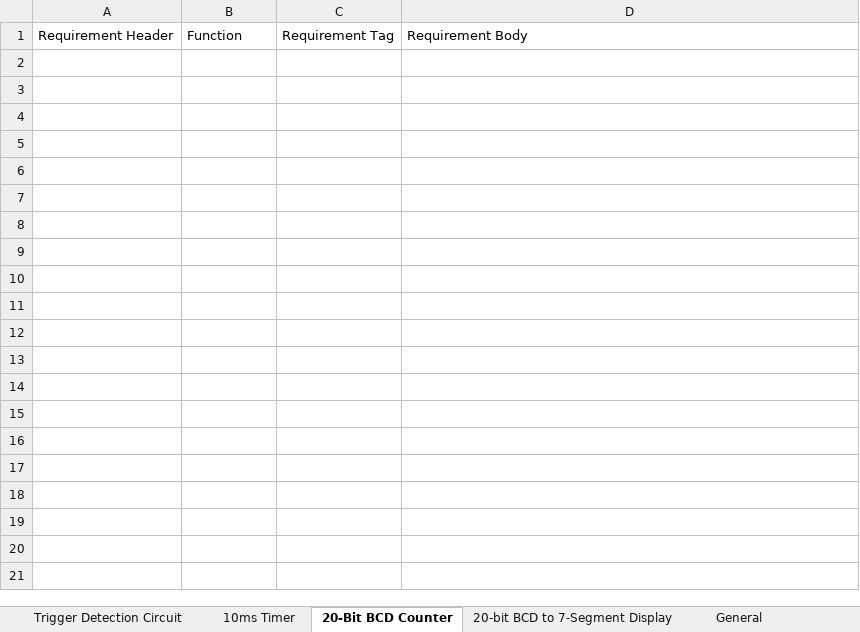
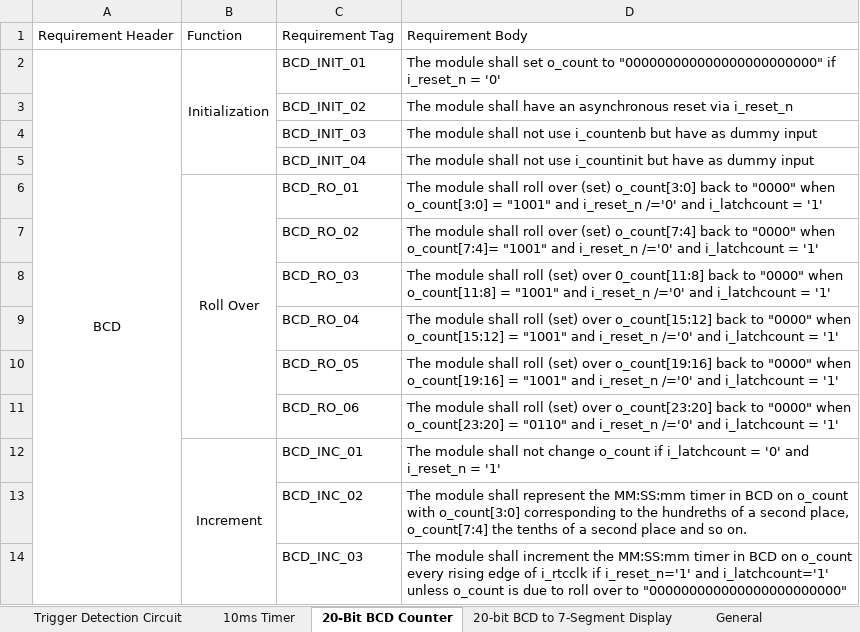
Before and after one commit to ColinFritzLtts/Verilog_Stopwatch, an Excel workbook: Life_Cycle_Data/Requirements_Docs/Verilog Stopwatch Requirments.xlsx, sheet 20-Bit BCD Counter, drawn as a sheet; values as stored, in another font and other column widths than the file's, no borders; the diff names each change by its address in the sheet, - before the commit and + after, or states it on an @@ line.

Commit message:
Added 10ms timer and general system requirements

```diff
--- a/Life_Cycle_Data/Requirements_Docs/Verilog Stopwatch Requirments.xlsx (sheet 20-Bit BCD Counter)
+++ b/Life_Cycle_Data/Requirements_Docs/Verilog Stopwatch Requirments.xlsx (sheet 20-Bit BCD Counter)
+row 2: BCD | Initialization | BCD_INIT_01 | The module shall set o_count to "000000000000000000000000" if i_reset_n = '0'
+row 3:  |  | BCD_INIT_02 | The module shall have an asynchronous reset via i_reset_n
+row 4:  |  | BCD_INIT_03 | The module shall not use i_countenb but have as dummy input
+row 5:  |  | BCD_INIT_04 | The module shall not use i_countinit but have as dummy input
+row 6:  | Roll Over | BCD_RO_01 | The module shall roll over (set) o_count[3:0] back to "0000" when o_count[3:0] = "1001" and i_reset_n /='0' and i_latchcount = '1'
+row 7:  |  | BCD_RO_02 | The module shall roll over (set) o_count[7:4] back to "0000" when o_count[7:4]= "1001" and i_reset_n /='0' and i_latchcount = '1'
+row 8:  |  | BCD_RO_03 | The module shall roll (set) over 0_count[11:8] back to "0000" when o_count[11:8] = "1001" and i_reset_n /='0' and i_latchcount = '1'
+row 9:  |  | BCD_RO_04 | The module shall roll (set) over o_count[15:12] back to "0000" when o_count[15:12] = "1001" and i_reset_n /='0' and i_latchcount = '1'
+row 10:  |  | BCD_RO_05 | The module shall roll (set) over o_count[19:16] back to "0000" when o_count[19:16] = "1001" and i_reset_n /='0' and i_latchcount = '1'
+row 11:  |  | BCD_RO_06 | The module shall roll (set) over o_count[23:20] back to "0000" when o_count[23:20] = "0110" and i_reset_n /='0' and i_latchcount = '1'
+row 12:  | Increment | BCD_INC_01 | The module shall not change o_count if i_latchcount = '0' and i_reset_n = '1'
+row 13:  |  | BCD_INC_02 | The module shall represent the MM:SS:mm timer in BCD on o_count with o_count[3:0] corresponding to the hundreths of a second place, o_count[7:4] the tenths of a second place and so on.
+row 14:  |  | BCD_INC_03 | The module shall increment the MM:SS:mm timer in BCD on o_count every rising edge of i_rtcclk if i_reset_n='1' and i_latchcount='1' unless o_count is due to roll over to "000000000000000000000000"
```
Also changed, not shown: sheet General, sheet 10ms Timer, 1 other file.
